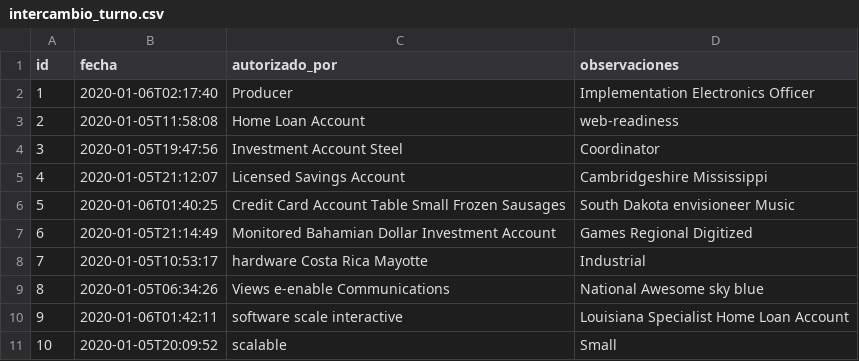
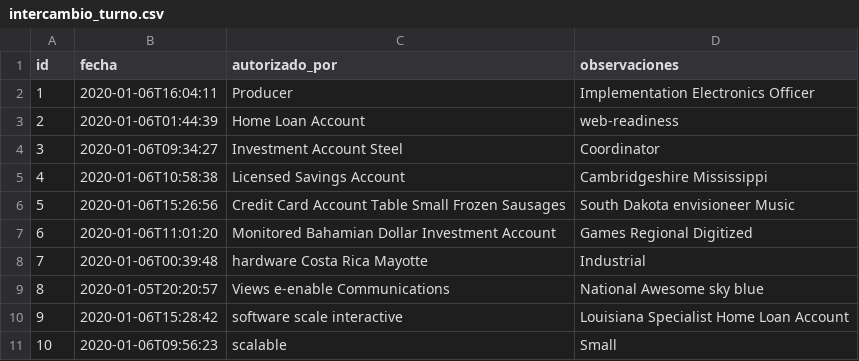
Before and after one commit to Fher95/ControlAcceso, a CSV file: src/main/resources/config/liquibase/fake-data/intercambio_turno.csv, drawn as a sheet.

```diff
--- a/src/main/resources/config/liquibase/fake-data/intercambio_turno.csv
+++ b/src/main/resources/config/liquibase/fake-data/intercambio_turno.csv
@@ -1,11 +1,11 @@
 id;fecha;autorizado_por;observaciones
-1;2020-01-06T02:17:40;Producer;Implementation Electronics Officer
-2;2020-01-05T11:58:08;Home Loan Account;web-readiness
-3;2020-01-05T19:47:56;Investment Account Steel;Coordinator
-4;2020-01-05T21:12:07;Licensed Savings Account;Cambridgeshire Mississippi
-5;2020-01-06T01:40:25;Credit Card Account Table Small Frozen Sausages;South Dakota envisioneer Music
-6;2020-01-05T21:14:49;Monitored Bahamian Dollar Investment Account;Games Regional Digitized
-7;2020-01-05T10:53:17;hardware Costa Rica Mayotte;Industrial
-8;2020-01-05T06:34:26;Views e-enable Communications;National Awesome sky blue
-9;2020-01-06T01:42:11;software scale interactive;Louisiana Specialist Home Loan Account
-10;2020-01-05T20:09:52;scalable;Small
+1;2020-01-06T16:04:11;Producer;Implementation Electronics Officer
+2;2020-01-06T01:44:39;Home Loan Account;web-readiness
+3;2020-01-06T09:34:27;Investment Account Steel;Coordinator
+4;2020-01-06T10:58:38;Licensed Savings Account;Cambridgeshire Mississippi
+5;2020-01-06T15:26:56;Credit Card Account Table Small Frozen Sausages;South Dakota envisioneer Music
+6;2020-01-06T11:01:20;Monitored Bahamian Dollar Investment Account;Games Regional Digitized
+7;2020-01-06T00:39:48;hardware Costa Rica Mayotte;Industrial
+8;2020-01-05T20:20:57;Views e-enable Communications;National Awesome sky blue
+9;2020-01-06T15:28:42;software scale interactive;Louisiana Specialist Home Loan Account
+10;2020-01-06T09:56:23;scalable;Small
```
Also changed, not shown: src/main/resources/config/liquibase/fake-data/asignacion_turno.csv, 16 other files.
